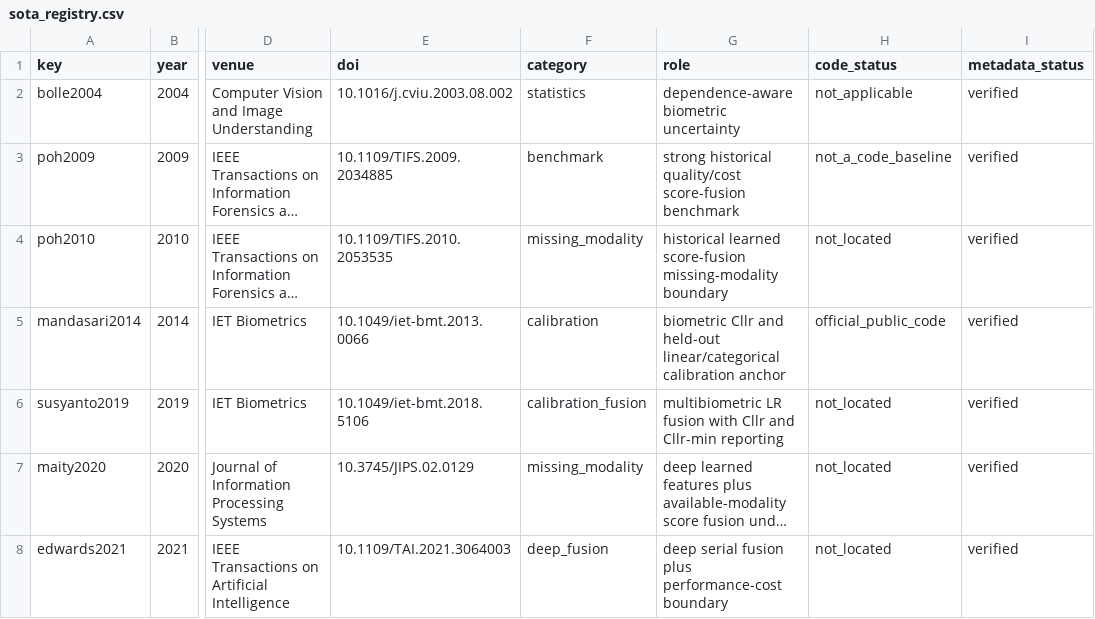
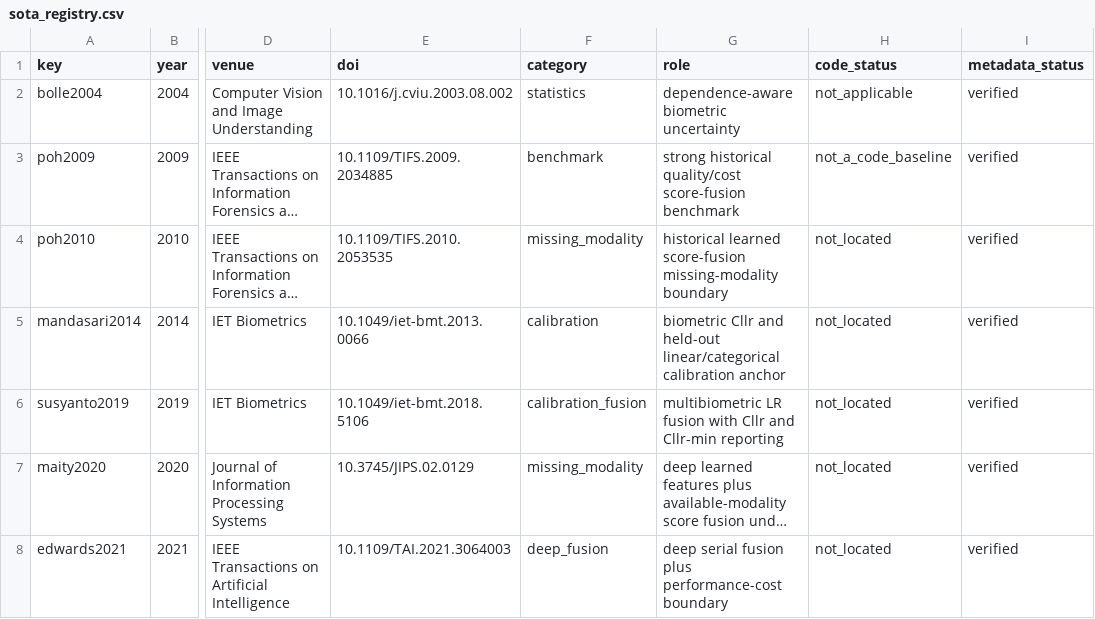
Before and after one commit to EkodeckStephane/DeepMM-Biometrics, a CSV file: literature/sota_registry.csv, drawn as a sheet; only a part is shown, gaps mark what is left out; long unchanged cells end in …; the diff names each change by its address in the sheet, - before the commit and + after, or states it on an @@ line.

Commit message:
Keep calibration code status conservative until implementation is located

```diff
--- a/literature/sota_registry.csv
+++ b/literature/sota_registry.csv
-H5 (code_status): official_public_code
+H5 (code_status): not_located
```
